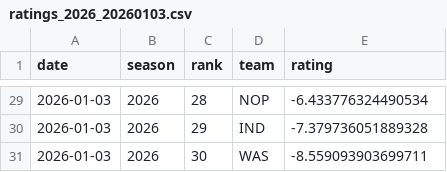
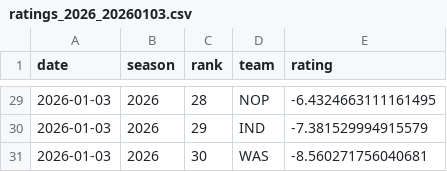
Before and after one commit to deltonsmith/nba-srs, a CSV file: data/csv/ratings_2026_20260103.csv, drawn as a sheet; only a part is shown, gaps mark what is left out; the diff covers the shown part only.

```diff
--- a/data/csv/ratings_2026_20260103.csv
+++ b/data/csv/ratings_2026_20260103.csv
@@ -29,3 +29,3 @@ date,season,rank,team,rating
-2026-01-03,2026,28,NOP,-6.433776324490534
-2026-01-03,2026,29,IND,-7.379736051889328
-2026-01-03,2026,30,WAS,-8.559093903699711
+2026-01-03,2026,28,NOP,-6.4324663111161495
+2026-01-03,2026,29,IND,-7.381529994915579
+2026-01-03,2026,30,WAS,-8.560271756040681
```
Also changed, not shown: 27 edited cells elsewhere in this file, 13 other files.
